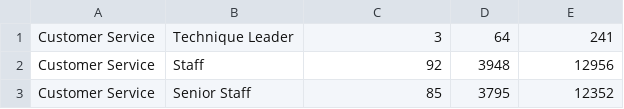
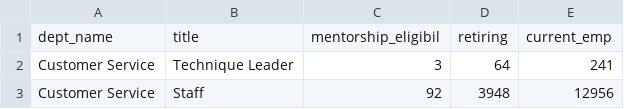
Before and after one commit to MichelaZ/PewletteHackardDB, a CSV file: Resources/title_counts.csv, drawn as a sheet; only a part is shown; the shorter side is filled out with more unchanged rows.

```diff
--- a/Resources/title_counts.csv
+++ b/Resources/title_counts.csv
@@ -1 +1,2 @@
+dept_name,title,mentorship_eligibil,retiring,current_emp
 Customer Service,Technique Leader,3,64,241
```
Also changed, not shown: Submission/mentorship_eligibilty.csv, 4 other files.
